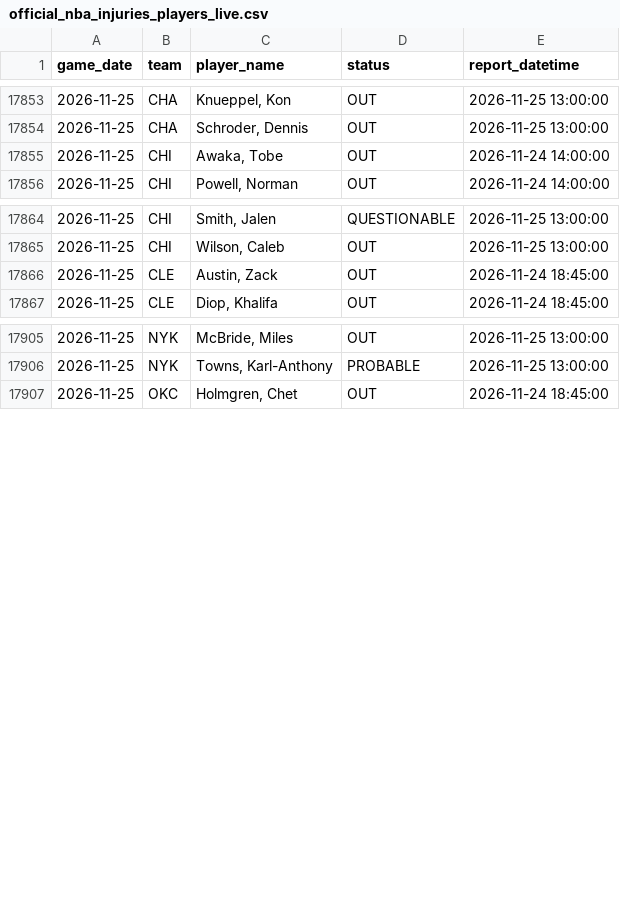
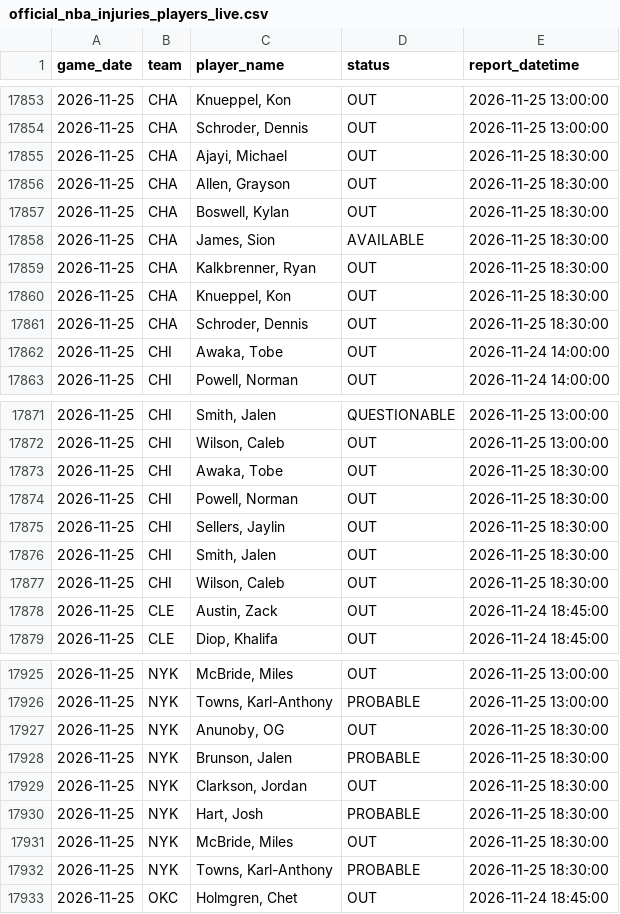
Before and after one commit to brianbzeng/nbamodel, a CSV file: data/raw/official_nba_injuries_players_live.csv, drawn as a sheet; only a part is shown, gaps mark what is left out; the diff covers the shown part only.

```diff
--- a/data/raw/official_nba_injuries_players_live.csv
+++ b/data/raw/official_nba_injuries_players_live.csv
@@ -17854,2 +17854,9 @@ game_date,team,player_name,status,report_datetime
 2026-11-25,CHA,"Schroder, Dennis",OUT,2026-11-25 13:00:00
+2026-11-25,CHA,"Ajayi, Michael",OUT,2026-11-25 18:30:00
+2026-11-25,CHA,"Allen, Grayson",OUT,2026-11-25 18:30:00
+2026-11-25,CHA,"Boswell, Kylan",OUT,2026-11-25 18:30:00
+2026-11-25,CHA,"James, Sion",AVAILABLE,2026-11-25 18:30:00
+2026-11-25,CHA,"Kalkbrenner, Ryan",OUT,2026-11-25 18:30:00
+2026-11-25,CHA,"Knueppel, Kon",OUT,2026-11-25 18:30:00
+2026-11-25,CHA,"Schroder, Dennis",OUT,2026-11-25 18:30:00
 2026-11-25,CHI,"Awaka, Tobe",OUT,2026-11-24 14:00:00
@@ -17865,2 +17872,7 @@ game_date,team,player_name,status,report_datetime
 2026-11-25,CHI,"Wilson, Caleb",OUT,2026-11-25 13:00:00
+2026-11-25,CHI,"Awaka, Tobe",OUT,2026-11-25 18:30:00
+2026-11-25,CHI,"Powell, Norman",OUT,2026-11-25 18:30:00
+2026-11-25,CHI,"Sellers, Jaylin",OUT,2026-11-25 18:30:00
+2026-11-25,CHI,"Smith, Jalen",OUT,2026-11-25 18:30:00
+2026-11-25,CHI,"Wilson, Caleb",OUT,2026-11-25 18:30:00
 2026-11-25,CLE,"Austin, Zack",OUT,2026-11-24 18:45:00
@@ -17906,2 +17926,8 @@ game_date,team,player_name,status,report_datetime
 2026-11-25,NYK,"Towns, Karl-Anthony",PROBABLE,2026-11-25 13:00:00
+2026-11-25,NYK,"Anunoby, OG",OUT,2026-11-25 18:30:00
+2026-11-25,NYK,"Brunson, Jalen",PROBABLE,2026-11-25 18:30:00
+2026-11-25,NYK,"Clarkson, Jordan",OUT,2026-11-25 18:30:00
+2026-11-25,NYK,"Hart, Josh",PROBABLE,2026-11-25 18:30:00
+2026-11-25,NYK,"McBride, Miles",OUT,2026-11-25 18:30:00
+2026-11-25,NYK,"Towns, Karl-Anthony",PROBABLE,2026-11-25 18:30:00
 2026-11-25,OKC,"Holmgren, Chet",OUT,2026-11-24 18:45:00
```
Also changed, not shown: 14 added rows elsewhere in this file, data/raw/nba_daily_predictions.csv, data/raw/official_nba_injuries_by_team_live.csv.
